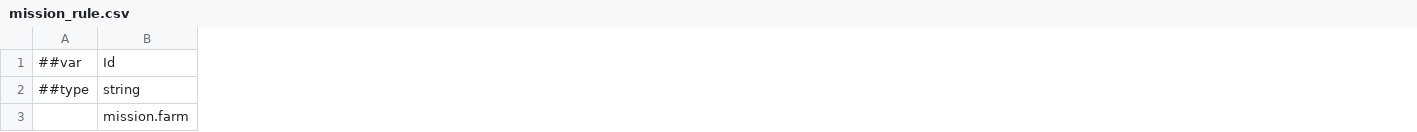
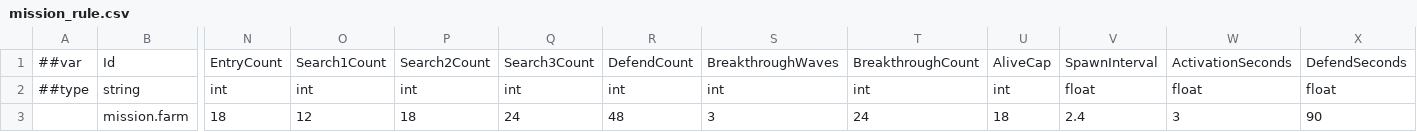
Before and after one commit to godspacecc/FirepowerLoop, a CSV file: Config/DataCsv/mission_rule.csv, drawn as a sheet; only a part is shown, gaps mark what is left out; the diff covers the shown part only; the diff names each change by its address in the sheet, - before the commit and + after, or states it on an @@ line.

```diff
--- a/Config/DataCsv/mission_rule.csv
+++ b/Config/DataCsv/mission_rule.csv
+column N, rows 1-3: EntryCount | int | 18
+column O, rows 1-3: Search1Count | int | 12
+column P, rows 1-3: Search2Count | int | 18
+column Q, rows 1-3: Search3Count | int | 24
+column R, rows 1-3: DefendCount | int | 48
+column S, rows 1-3: BreakthroughWaves | int | 3
+column T, rows 1-3: BreakthroughCount | int | 24
+column U, rows 1-3: AliveCap | int | 18
+column V, rows 1-3: SpawnInterval | float | 2.4
+column W, rows 1-3: ActivationSeconds | float | 3
+column X, rows 1-3: DefendSeconds | float | 90
```
Also changed, not shown: 13 added columns and 8 edited cells elsewhere in this file, 34 other files.
